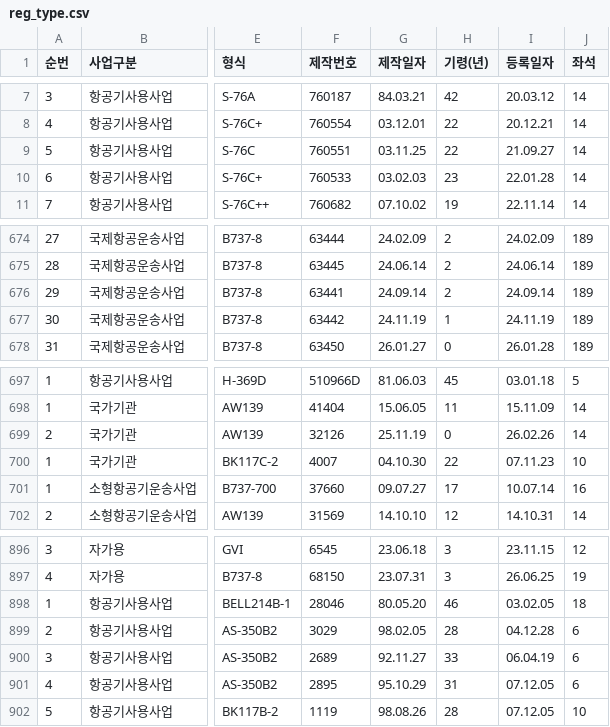
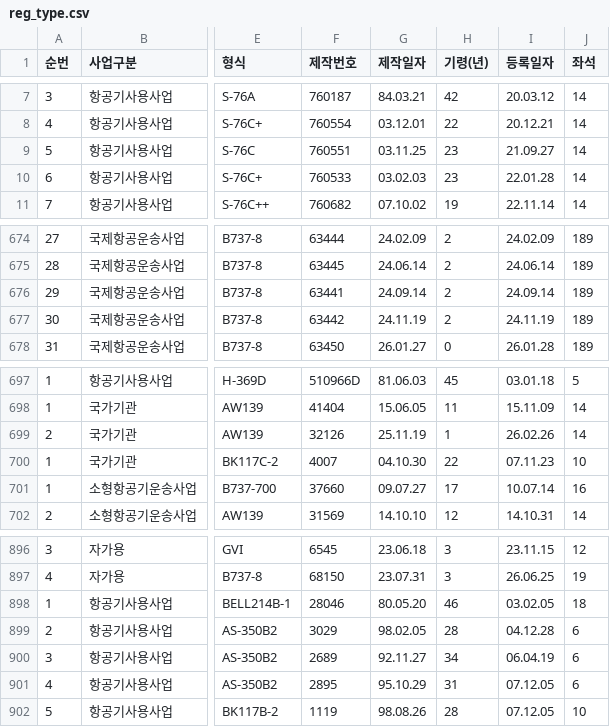
Before and after one commit to haanjhp/aircraft-data, a CSV file: reg_type.csv, drawn as a sheet; only a part is shown, gaps mark what is left out; the diff names each change by its address in the sheet, - before the commit and + after, or states it on an @@ line.

```diff
--- a/reg_type.csv
+++ b/reg_type.csv
-H9 (기령(년)): 22
+H9 (기령(년)): 23
-H677 (기령(년)): 1
+H677 (기령(년)): 2
-H699 (기령(년)): 0
+H699 (기령(년)): 1
-H900 (기령(년)): 33
+H900 (기령(년)): 34
```
Also changed, not shown: 1 other file.
